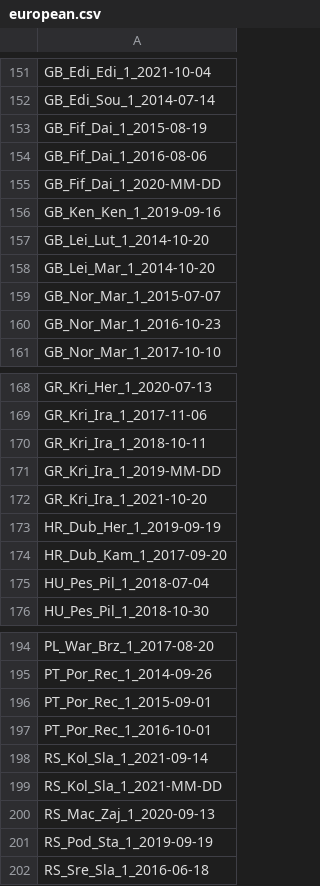
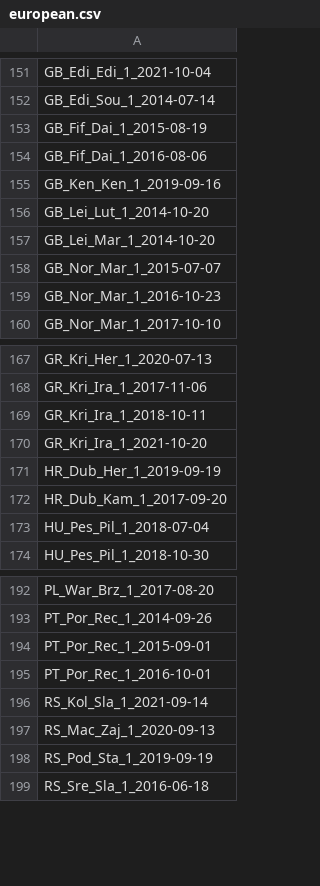
Before and after one commit to FAIRiCUBE/uc3-drosophola-genetics, a CSV file: projects/LandscapeGenomicsPipeline/data/european.csv, drawn as a sheet; only a part is shown, gaps mark what is left out.

```diff
--- a/projects/LandscapeGenomicsPipeline/data/european.csv
+++ b/projects/LandscapeGenomicsPipeline/data/european.csv
@@ -154,3 +154,2 @@ GB_Fif_Dai_1_2015-08-19
 GB_Fif_Dai_1_2016-08-06
-GB_Fif_Dai_1_2020-MM-DD
 GB_Ken_Ken_1_2019-09-16
@@ -170,3 +169,2 @@ GR_Kri_Ira_1_2017-11-06
 GR_Kri_Ira_1_2018-10-11
-GR_Kri_Ira_1_2019-MM-DD
 GR_Kri_Ira_1_2021-10-20
@@ -198,3 +196,2 @@ PT_Por_Rec_1_2016-10-01
 RS_Kol_Sla_1_2021-09-14
-RS_Kol_Sla_1_2021-MM-DD
 RS_Mac_Zaj_1_2020-09-13
```
Also changed, not shown: 6 other files.
